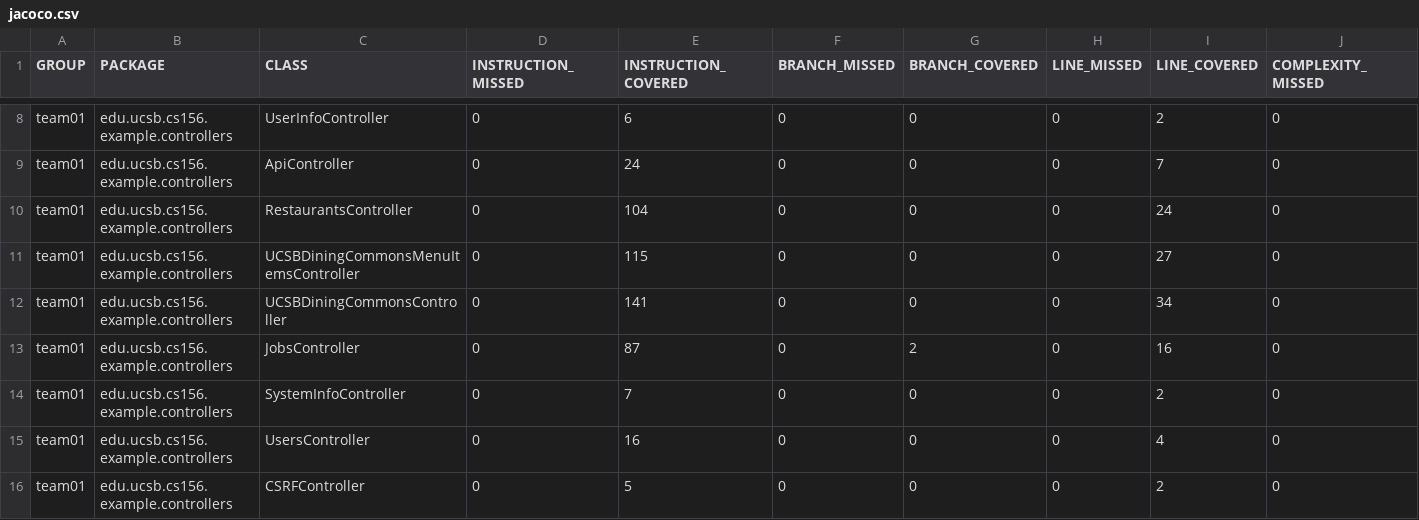
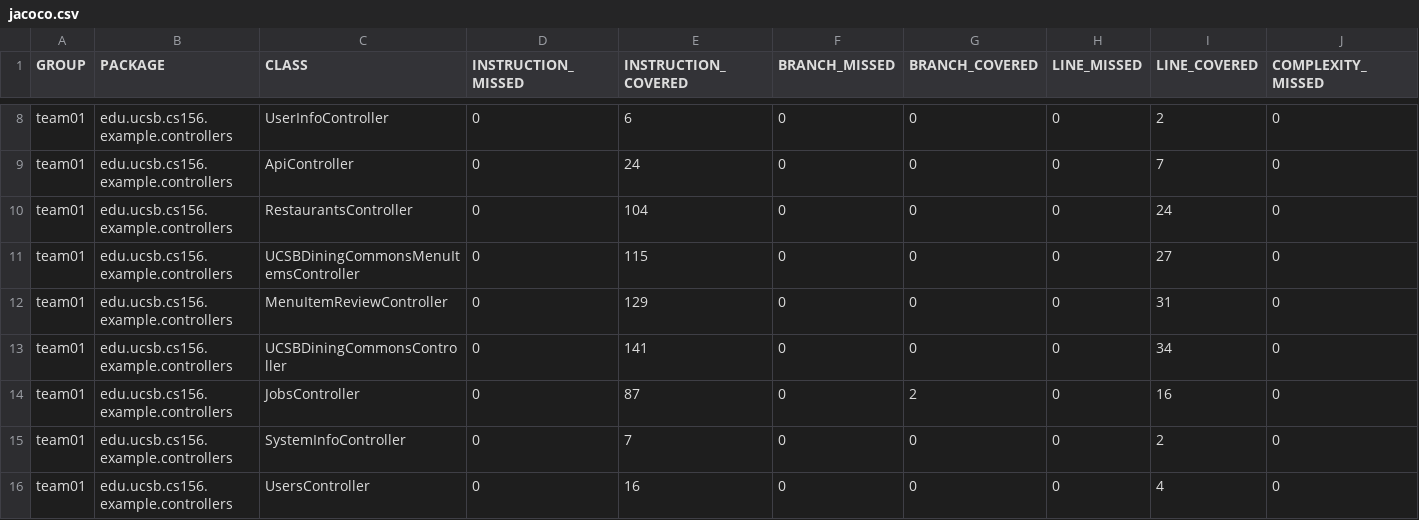
Before and after one commit to ucsb-cs156-f25/team02-f25-09, a CSV file: prs/68/jacoco/jacoco.csv, drawn as a sheet; only a part is shown, gaps mark what is left out; the shorter side is filled out with more unchanged rows; rows hold the shown columns only; the diff names each change by its address in the sheet, - before the commit and + after, or states it on an @@ line.

Commit message:
Deploying to gh-pages from @ ucsb-cs156-f25/team02-f25-09@1b4e818ed93fb74efff42ae03c6c1de1c0ce7cfe 🚀

```diff
--- a/prs/68/jacoco/jacoco.csv
+++ b/prs/68/jacoco/jacoco.csv
+row 12: team01 | edu.ucsb.cs156.example.controllers | MenuItemReviewController | 0 | 129 | 0 | 0 | 0 | 31 | 0
```
Also changed, not shown: 7 other files.
